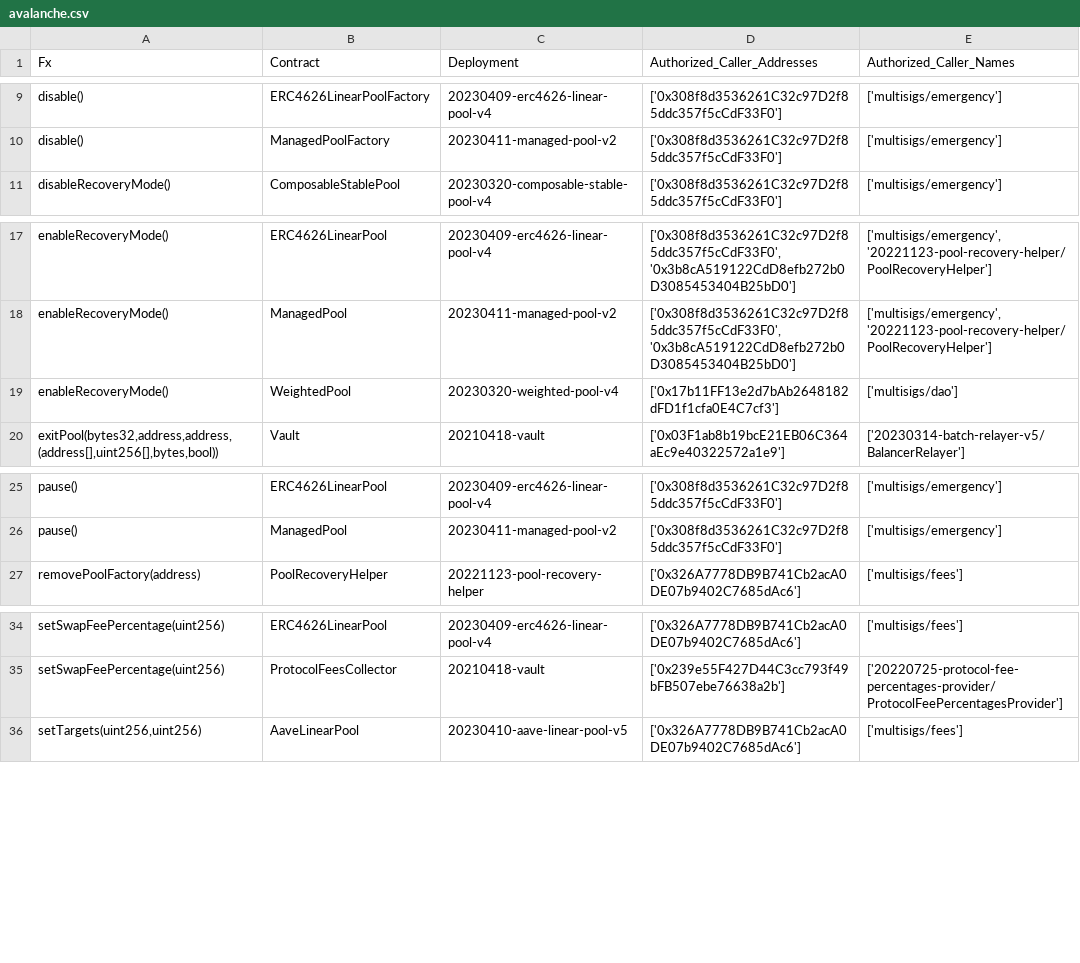
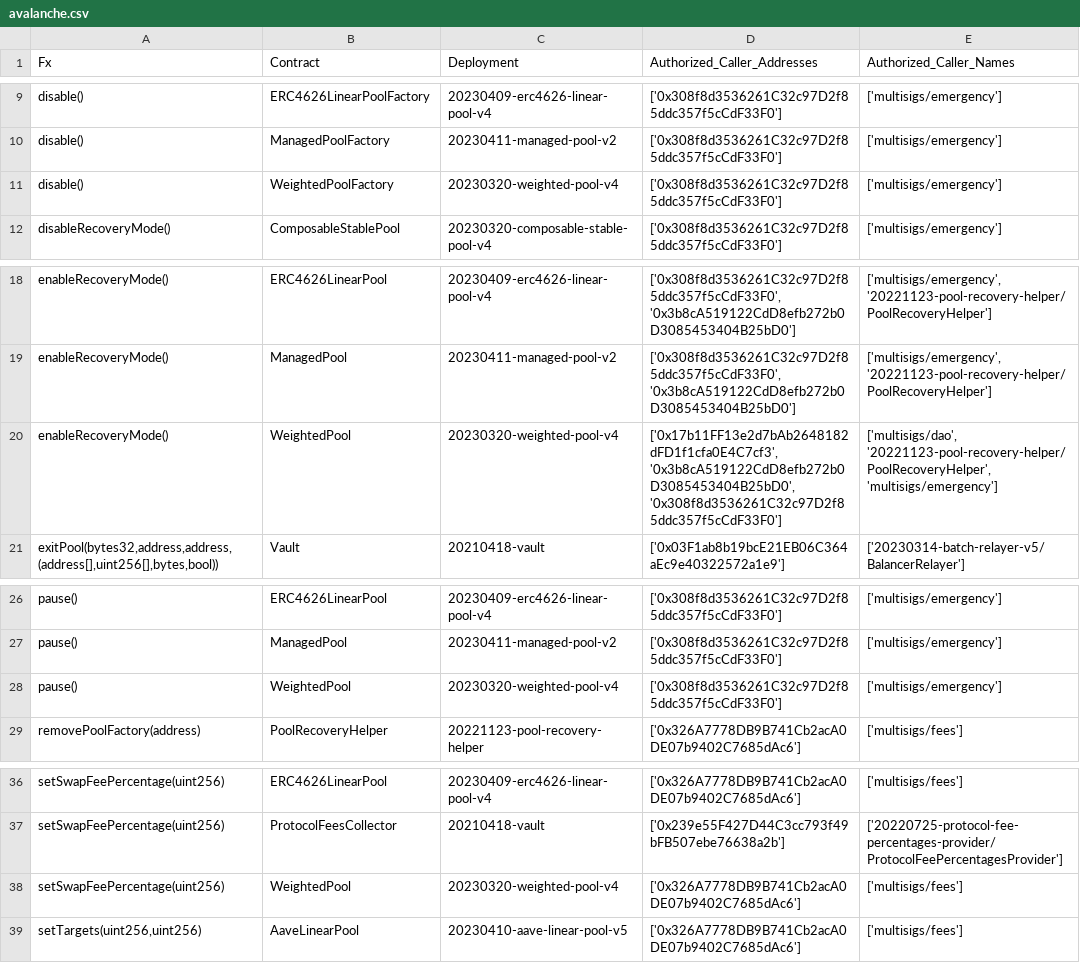
Before and after one commit to balancer/docs, a CSV file: data_files/permissions/avalanche.csv, drawn as a sheet; only a part is shown, gaps mark what is left out.

```diff
--- a/data_files/permissions/avalanche.csv
+++ b/data_files/permissions/avalanche.csv
@@ -10,2 +10,3 @@ disable(),ERC4626LinearPoolFactory,20230409-erc4626-linear-pool-v4,['0x308f8d353
 disable(),ManagedPoolFactory,20230411-managed-pool-v2,['0x308f8d3536261C32c97D2f85ddc357f5cCdF33F0'],['multisigs/emergency']
+disable(),WeightedPoolFactory,20230320-weighted-pool-v4,['0x308f8d3536261C32c97D2f85ddc357f5cCdF33F0'],['multisigs/emergency']
 disableRecoveryMode(),ComposableStablePool,20230320-composable-stable-pool-v4,['0x308f8d3536261C32c97D2f85ddc357f5cCdF33F0'],['multisigs/emergency']
@@ -18,3 +19,3 @@ enableRecoveryMode(),ERC4626LinearPool,20230409-erc4626-linear-pool-v4,"['0x308f
 enableRecoveryMode(),ManagedPool,20230411-managed-pool-v2,"['0x308f8d3536261C32c97D2f85ddc357f5cCdF33F0', '0x3b8cA519122CdD8efb272b0D3085453404B25bD0']","['multisigs/emergency', '20221123-pool-recovery-helper/PoolRecoveryHelper']"
-enableRecoveryMode(),WeightedPool,20230320-weighted-pool-v4,['0x17b11FF13e2d7bAb2648182dFD1f1cfa0E4C7cf3'],['multisigs/dao']
+enableRecoveryMode(),WeightedPool,20230320-weighted-pool-v4,"['0x17b11FF13e2d7bAb2648182dFD1f1cfa0E4C7cf3', '0x3b8cA519122CdD8efb272b0D3085453404B25bD0', '0x308f8d3536261C32c97D2f85ddc357f5cCdF33F0']","['multisigs/dao', '20221123-pool-recovery-helper/PoolRecoveryHelper', 'multisigs/emergency']"
 "exitPool(bytes32,address,address,(address[],uint256[],bytes,bool))",Vault,20210418-vault,['0x03F1ab8b19bcE21EB06C364aEc9e40322572a1e9'],['20230314-batch-relayer-v5/BalancerRelayer']
@@ -26,2 +27,3 @@ pause(),ERC4626LinearPool,20230409-erc4626-linear-pool-v4,['0x308f8d3536261C32c9
 pause(),ManagedPool,20230411-managed-pool-v2,['0x308f8d3536261C32c97D2f85ddc357f5cCdF33F0'],['multisigs/emergency']
+pause(),WeightedPool,20230320-weighted-pool-v4,['0x308f8d3536261C32c97D2f85ddc357f5cCdF33F0'],['multisigs/emergency']
 removePoolFactory(address),PoolRecoveryHelper,20221123-pool-recovery-helper,['0x326A7778DB9B741Cb2acA0DE07b9402C7685dAc6'],['multisigs/fees']
@@ -35,2 +37,3 @@ setSwapFeePercentage(uint256),ERC4626LinearPool,20230409-erc4626-linear-pool-v4,
 setSwapFeePercentage(uint256),ProtocolFeesCollector,20210418-vault,['0x239e55F427D44C3cc793f49bFB507ebe76638a2b'],['20220725-protocol-fee-percentages-provider/ProtocolFeePercentagesProvider']
+setSwapFeePercentage(uint256),WeightedPool,20230320-weighted-pool-v4,['0x326A7778DB9B741Cb2acA0DE07b9402C7685dAc6'],['multisigs/fees']
 "setTargets(uint256,uint256)",AaveLinearPool,20230410-aave-linear-pool-v5,['0x326A7778DB9B741Cb2acA0DE07b9402C7685dAc6'],['multisigs/fees']
```
Also changed, not shown: data_files/permissions/mainnet.csv, 13 other files.
